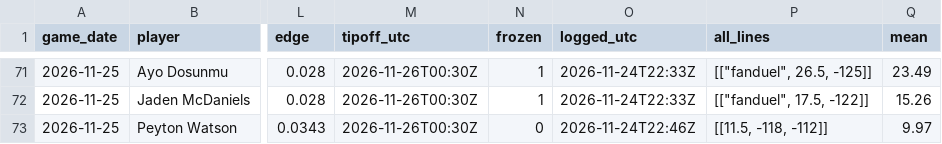
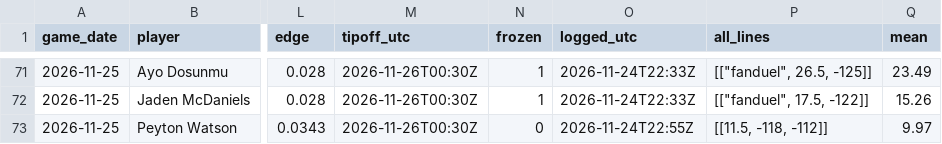
Before and after one commit to ryan7zoom/nba-props, a CSV file: data/picks_log.csv, drawn as a sheet; only a part is shown, gaps mark what is left out; the diff names each change by its address in the sheet, - before the commit and + after, or states it on an @@ line.

```diff
--- a/data/picks_log.csv
+++ b/data/picks_log.csv
-O73 (logged_utc): 2026-11-24T22:46Z
+O73 (logged_utc): 2026-11-24T22:55Z
```
Also changed, not shown: data/game_lines_history.csv, data/injuries_latest.csv, 27 other files.
